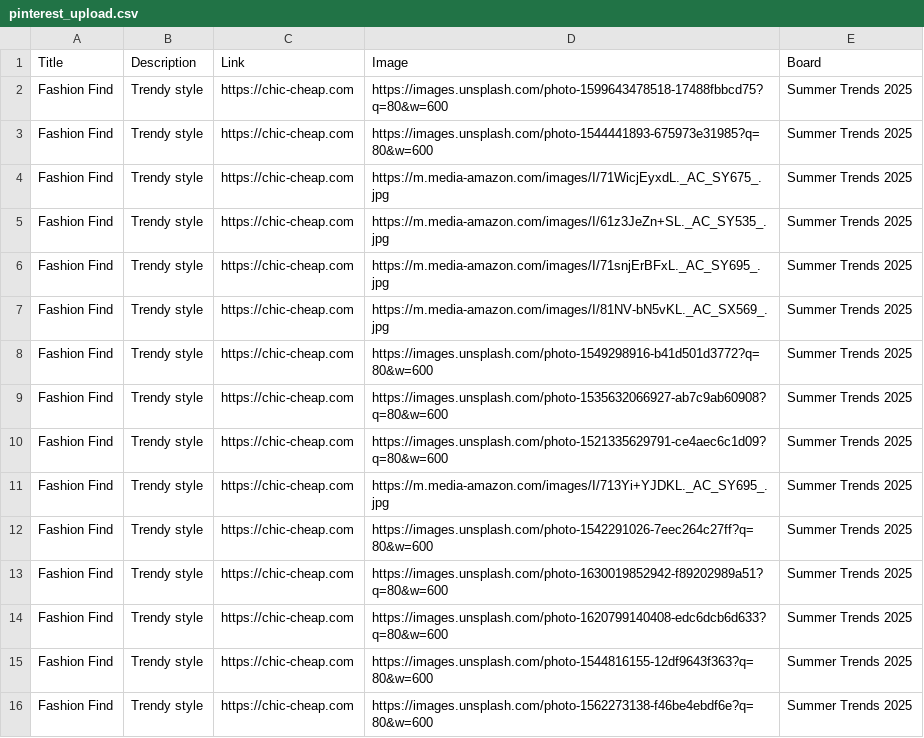
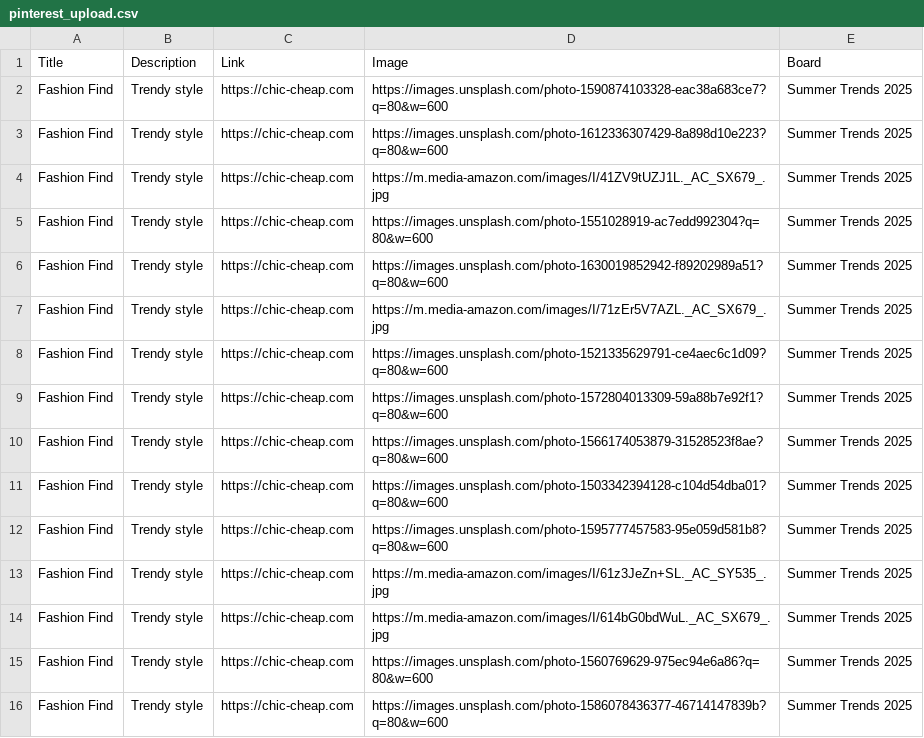
Before and after one commit to roccozoom/chic-cheap, a CSV file: pinterest_upload.csv, drawn as a sheet.

Commit message:
Daily Update: Data, XML & CSV

```diff
--- a/pinterest_upload.csv
+++ b/pinterest_upload.csv
@@ -1,16 +1,16 @@
 "Title","Description","Link","Image","Board"
-"Fashion Find","Trendy style","https://chic-cheap.com","https://images.unsplash.com/photo-1599643478518-17488fbbcd75?q=80&w=600","Summer Trends 2025"
-"Fashion Find","Trendy style","https://chic-cheap.com","https://images.unsplash.com/photo-1544441893-675973e31985?q=80&w=600","Summer Trends 2025"
-"Fashion Find","Trendy style","https://chic-cheap.com","https://m.media-amazon.com/images/I/71WicjEyxdL._AC_SY675_.jpg","Summer Trends 2025"
+"Fashion Find","Trendy style","https://chic-cheap.com","https://images.unsplash.com/photo-1590874103328-eac38a683ce7?q=80&w=600","Summer Trends 2025"
+"Fashion Find","Trendy style","https://chic-cheap.com","https://images.unsplash.com/photo-1612336307429-8a898d10e223?q=80&w=600","Summer Trends 2025"
+"Fashion Find","Trendy style","https://chic-cheap.com","https://m.media-amazon.com/images/I/41ZV9tUZJ1L._AC_SX679_.jpg","Summer Trends 2025"
+"Fashion Find","Trendy style","https://chic-cheap.com","https://images.unsplash.com/photo-1551028919-ac7edd992304?q=80&w=600","Summer Trends 2025"
+"Fashion Find","Trendy style","https://chic-cheap.com","https://images.unsplash.com/photo-1630019852942-f89202989a51?q=80&w=600","Summer Trends 2025"
+"Fashion Find","Trendy style","https://chic-cheap.com","https://m.media-amazon.com/images/I/71zEr5V7AZL._AC_SX679_.jpg","Summer Trends 2025"
+"Fashion Find","Trendy style","https://chic-cheap.com","https://images.unsplash.com/photo-1521335629791-ce4aec6c1d09?q=80&w=600","Summer Trends 2025"
+"Fashion Find","Trendy style","https://chic-cheap.com","https://images.unsplash.com/photo-1572804013309-59a88b7e92f1?q=80&w=600","Summer Trends 2025"
+"Fashion Find","Trendy style","https://chic-cheap.com","https://images.unsplash.com/photo-1566174053879-31528523f8ae?q=80&w=600","Summer Trends 2025"
+"Fashion Find","Trendy style","https://chic-cheap.com","https://images.unsplash.com/photo-1503342394128-c104d54dba01?q=80&w=600","Summer Trends 2025"
+"Fashion Find","Trendy style","https://chic-cheap.com","https://images.unsplash.com/photo-1595777457583-95e059d581b8?q=80&w=600","Summer Trends 2025"
 "Fashion Find","Trendy style","https://chic-cheap.com","https://m.media-amazon.com/images/I/61z3JeZn+SL._AC_SY535_.jpg","Summer Trends 2025"
-"Fashion Find","Trendy style","https://chic-cheap.com","https://m.media-amazon.com/images/I/71snjErBFxL._AC_SY695_.jpg","Summer Trends 2025"
-"Fashion Find","Trendy style","https://chic-cheap.com","https://m.media-amazon.com/images/I/81NV-bN5vKL._AC_SX569_.jpg","Summer Trends 2025"
-"Fashion Find","Trendy style","https://chic-cheap.com","https://images.unsplash.com/photo-1549298916-b41d501d3772?q=80&w=600","Summer Trends 2025"
-"Fashion Find","Trendy style","https://chic-cheap.com","https://images.unsplash.com/photo-1535632066927-ab7c9ab60908?q=80&w=600","Summer Trends 2025"
-"Fashion Find","Trendy style","https://chic-cheap.com","https://images.unsplash.com/photo-1521335629791-ce4aec6c1d09?q=80&w=600","Summer Trends 2025"
-"Fashion Find","Trendy style","https://chic-cheap.com","https://m.media-amazon.com/images/I/713Yi+YJDKL._AC_SY695_.jpg","Summer Trends 2025"
-"Fashion Find","Trendy style","https://chic-cheap.com","https://images.unsplash.com/photo-1542291026-7eec264c27ff?q=80&w=600","Summer Trends 2025"
-"Fashion Find","Trendy style","https://chic-cheap.com","https://images.unsplash.com/photo-1630019852942-f89202989a51?q=80&w=600","Summer Trends 2025"
-"Fashion Find","Trendy style","https://chic-cheap.com","https://images.unsplash.com/photo-1620799140408-edc6dcb6d633?q=80&w=600","Summer Trends 2025"
-"Fashion Find","Trendy style","https://chic-cheap.com","https://images.unsplash.com/photo-1544816155-12df9643f363?q=80&w=600","Summer Trends 2025"
-"Fashion Find","Trendy style","https://chic-cheap.com","https://images.unsplash.com/photo-1562273138-f46be4ebdf6e?q=80&w=600","Summer Trends 2025"
+"Fashion Find","Trendy style","https://chic-cheap.com","https://m.media-amazon.com/images/I/614bG0bdWuL._AC_SX679_.jpg","Summer Trends 2025"
+"Fashion Find","Trendy style","https://chic-cheap.com","https://images.unsplash.com/photo-1560769629-975ec94e6a86?q=80&w=600","Summer Trends 2025"
+"Fashion Find","Trendy style","https://chic-cheap.com","https://images.unsplash.com/photo-1586078436377-46714147839b?q=80&w=600","Summer Trends 2025"
```
Also changed, not shown: 2 other files.
